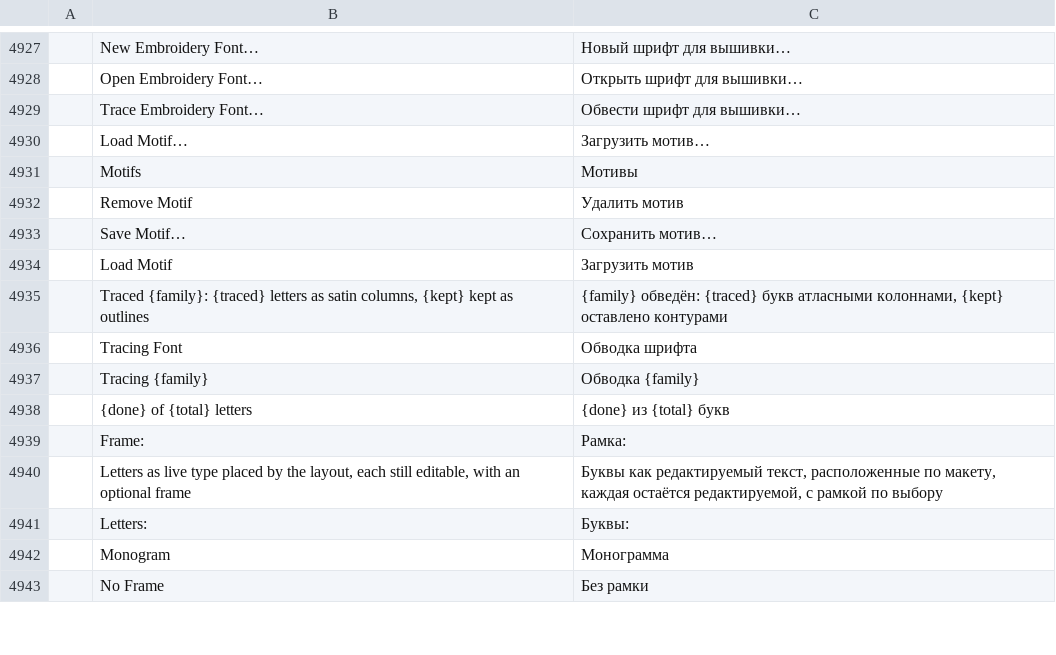
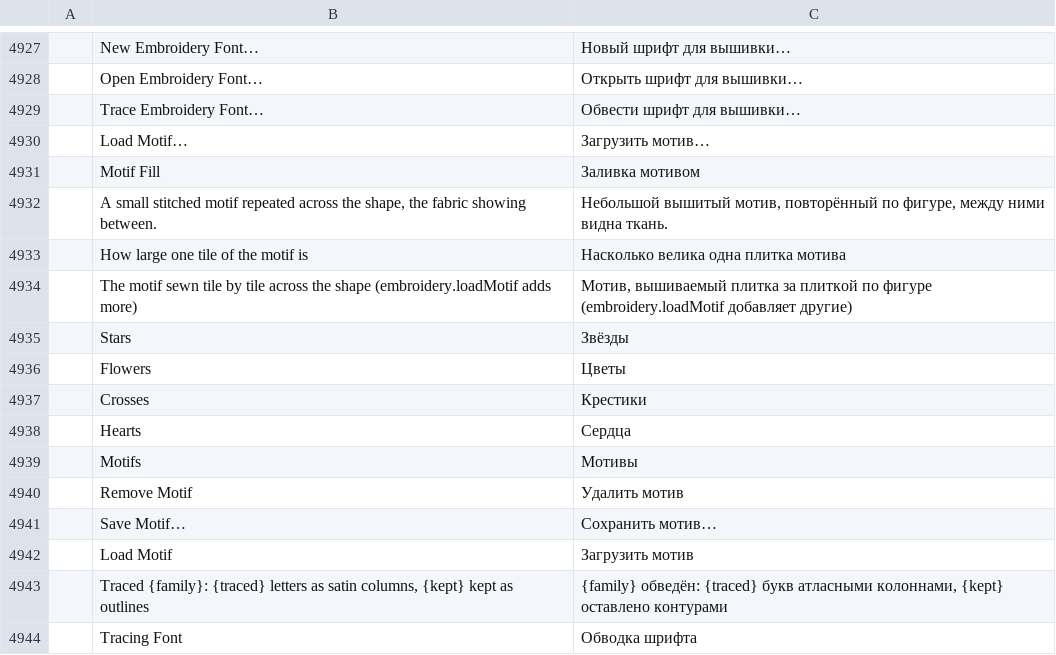
Before and after one commit to KellyMurphy/vectorcraft, a TSV file: crates/ui-egui/src/i18n/ru.tsv, drawn as a sheet; only a part is shown, gaps mark what is left out; the shorter side is filled out with more unchanged rows; the diff names each change by its address in the sheet, - before the commit and + after, or states it on an @@ line.

```diff
--- a/crates/ui-egui/src/i18n/ru.tsv
+++ b/crates/ui-egui/src/i18n/ru.tsv
+row 4931:  | Motif Fill | Заливка мотивом
+row 4932:  | A small stitched motif repeated across the shape, the fabric showing between. | Небольшой вышитый мотив, повторённый по фигуре, между ними видна ткань.
+row 4933:  | How large one tile of the motif is | Насколько велика одна плитка мотива
+row 4934:  | The motif sewn tile by tile across the shape (embroidery.loadMotif adds more) | Мотив, вышиваемый плитка за плиткой по фигуре (embroidery.loadMotif добавляет другие)
+row 4935:  | Stars | Звёзды
+row 4936:  | Flowers | Цветы
+row 4937:  | Crosses | Крестики
+row 4938:  | Hearts | Сердца
```
Also changed, not shown: crates/ui-egui/src/i18n/bg.tsv, crates/ui-egui/src/i18n/el.tsv, 39 other files.
